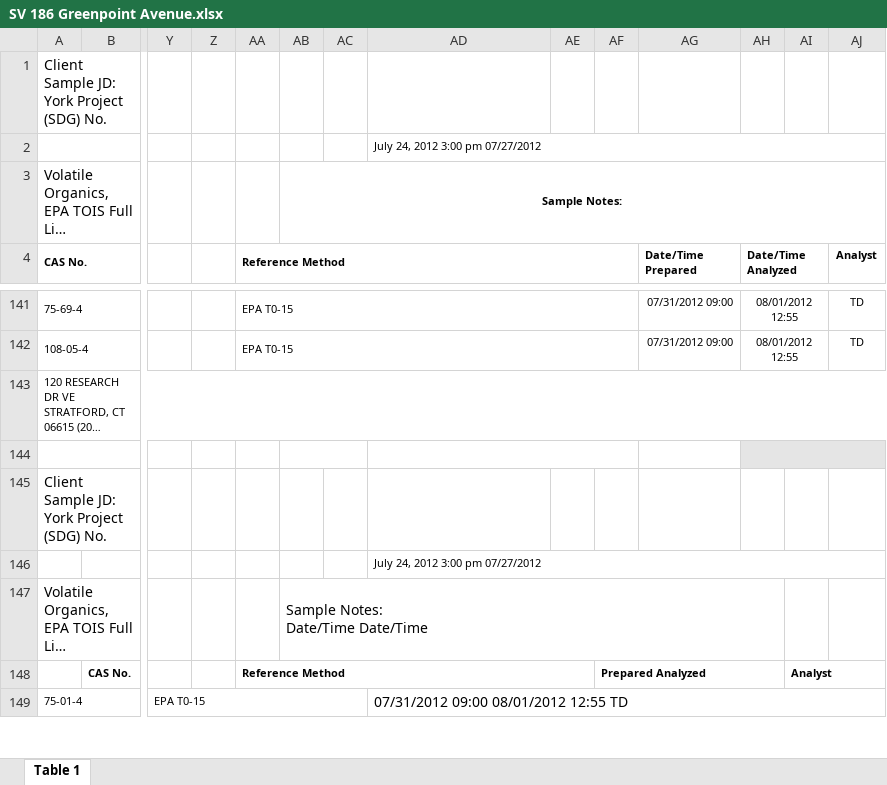
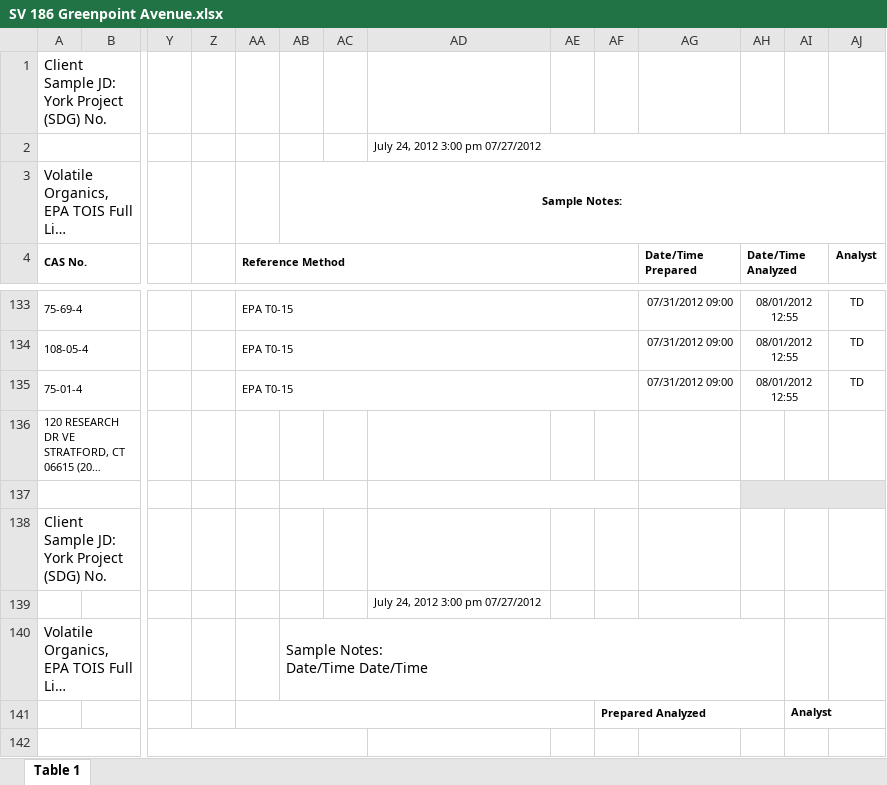
Before and after one commit to siyuegao1205/ehs_capstone_nycdoh, an Excel workbook: data/data_from_M/york/SV 186 Greenpoint Avenue.xlsx, sheet Table 1, drawn as a sheet; only a part is shown, gaps mark what is left out; long unchanged cells end in …; values as stored, in another font and other column widths than the file's, no borders; charts and pictures not drawn; removed rows and columns are numbered as before the commit, all else as after; rows hold the shown columns only; the diff covers the shown part only; the diff names each change by its address in the sheet, - before the commit and + after, or states it on an @@ line.

```diff
--- a/data/data_from_M/york/SV 186 Greenpoint Avenue.xlsx (sheet Table 1)
+++ b/data/data_from_M/york/SV 186 Greenpoint Avenue.xlsx (sheet Table 1)
+row 135: 75-01-4 |  |  |  | EPA T0-15 |  |  |  |  |  | 07/31/2012 09:00 | 08/01/2012 12:55 |  | TD
-A143:AJ143 merged
-AD146:AJ146 merged
-row 148:  | CAS No. |  |  | Reference Method |  |  |  |  | Prepared Analyzed |  |  | Analyst
+row 141:  |  |  |  |  |  |  |  |  | Prepared Analyzed |  |  | Analyst
-row 142: 75-01-4 |  | EPA T0-15 |  |  |  |  | 07/31/2012 09:00 08/01/2012 12:55 TD
+row 142: (empty)
-AD149:AJ149 merged
```
Also changed, not shown: 16 removed rows and merged cells elsewhere in this sheet, charts or pictures, data/data_from_M/york/SV 120 Kings Highway.xlsx, data/data_from_M/york/SV 150 Union Avenue.xlsx, 14 other files.
